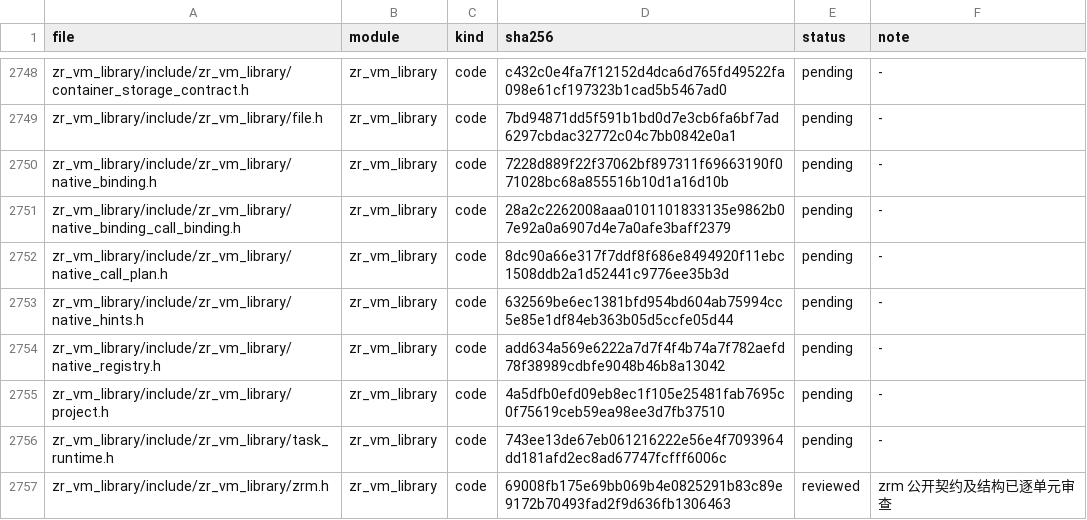
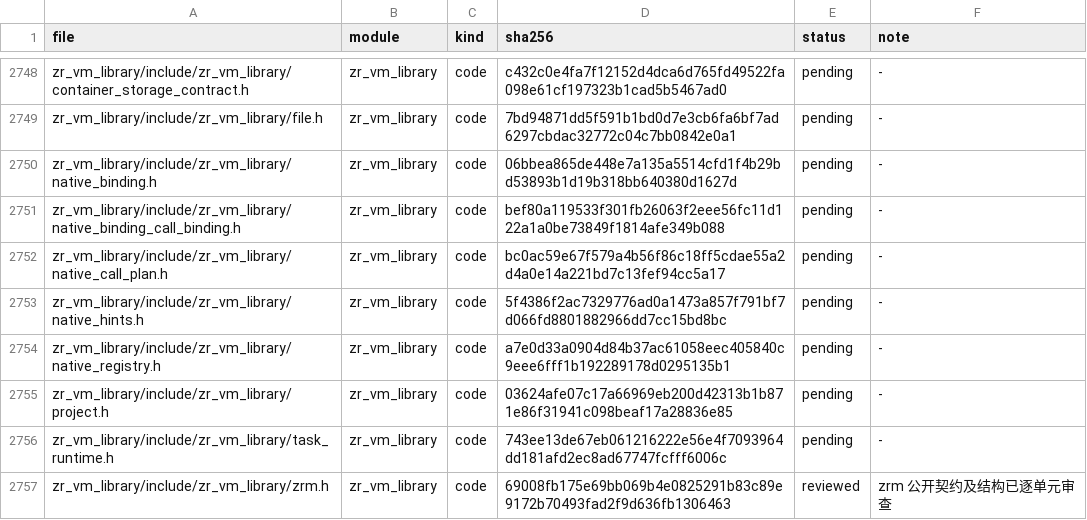
Before and after one commit to He-Jiahui/zr_vm, a TSV file: docs/code-review/inventory.tsv, drawn as a sheet; only a part is shown, gaps mark what is left out; the diff covers the shown part only.

```diff
--- a/docs/code-review/inventory.tsv
+++ b/docs/code-review/inventory.tsv
@@ -2749,8 +2749,8 @@ zr_vm_library/include/zr_vm_library/container_storage_contract.h	zr_vm_library	c
 zr_vm_library/include/zr_vm_library/file.h	zr_vm_library	code	7bd94871dd5f591b1bd0d7e3cb6fa6bf7ad6297cbdac32772c04c7bb0842e0a1	pending	-
-zr_vm_library/include/zr_vm_library/native_binding.h	zr_vm_library	code	7228d889f22f37062bf897311f69663190f071028bc68a855516b10d1a16d10b	pending	-
-zr_vm_library/include/zr_vm_library/native_binding_call_binding.h	zr_vm_library	code	28a2c2262008aaa0101101833135e9862b07e92a0a6907d4e7a0afe3baff2379	pending	-
-zr_vm_library/include/zr_vm_library/native_call_plan.h	zr_vm_library	code	8dc90a66e317f7ddf8f686e8494920f11ebc1508ddb2a1d52441c9776ee35b3d	pending	-
-zr_vm_library/include/zr_vm_library/native_hints.h	zr_vm_library	code	632569be6ec1381bfd954bd604ab75994cc5e85e1df84eb363b05d5ccfe05d44	pending	-
-zr_vm_library/include/zr_vm_library/native_registry.h	zr_vm_library	code	add634a569e6222a7d7f4f4b74a7f782aefd78f38989cdbfe9048b46b8a13042	pending	-
-zr_vm_library/include/zr_vm_library/project.h	zr_vm_library	code	4a5dfb0efd09eb8ec1f105e25481fab7695c0f75619ceb59ea98ee3d7fb37510	pending	-
+zr_vm_library/include/zr_vm_library/native_binding.h	zr_vm_library	code	06bbea865de448e7a135a5514cfd1f4b29bd53893b1d19b318bb640380d1627d	pending	-
+zr_vm_library/include/zr_vm_library/native_binding_call_binding.h	zr_vm_library	code	bef80a119533f301fb26063f2eee56fc11d122a1a0be73849f1814afe349b088	pending	-
+zr_vm_library/include/zr_vm_library/native_call_plan.h	zr_vm_library	code	bc0ac59e67f579a4b56f86c18ff5cdae55a2d4a0e14a221bd7c13fef94cc5a17	pending	-
+zr_vm_library/include/zr_vm_library/native_hints.h	zr_vm_library	code	5f4386f2ac7329776ad0a1473a857f791bf7d066fd8801882966dd7cc15bd8bc	pending	-
+zr_vm_library/include/zr_vm_library/native_registry.h	zr_vm_library	code	a7e0d33a0904d84b37ac61058eec405840c9eee6fff1b192289178d0295135b1	pending	-
+zr_vm_library/include/zr_vm_library/project.h	zr_vm_library	code	03624afe07c17a66969eb200d42313b1b871e86f31941c098beaf17a28836e85	pending	-
 zr_vm_library/include/zr_vm_library/task_runtime.h	zr_vm_library	code	743ee13de67eb061216222e56e4f7093964dd181afd2ec8ad67747fcfff6006c	pending	-
```
Also changed, not shown: 75 edited cells elsewhere in this file, 34 other files.
